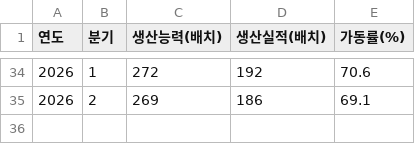
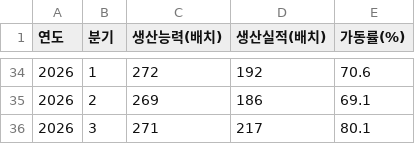
Before and after one commit to lee04jinwoo-sys/samba-report, a CSV file: 03_모델/분기별_가동률_2018_2026.csv, drawn as a sheet; only a part is shown, gaps mark what is left out; the diff names each change by its address in the sheet, - before the commit and + after, or states it on an @@ line.

```diff
--- a/03_모델/분기별_가동률_2018_2026.csv
+++ b/03_모델/분기별_가동률_2018_2026.csv
+row 36: 2026 | 3 | 271 | 217 | 80.1
```
Also changed, not shown: 03_모델/1_4공장_가동률_추정.csv, 03_모델/가동률_2015_2026.csv, 18 other files.
